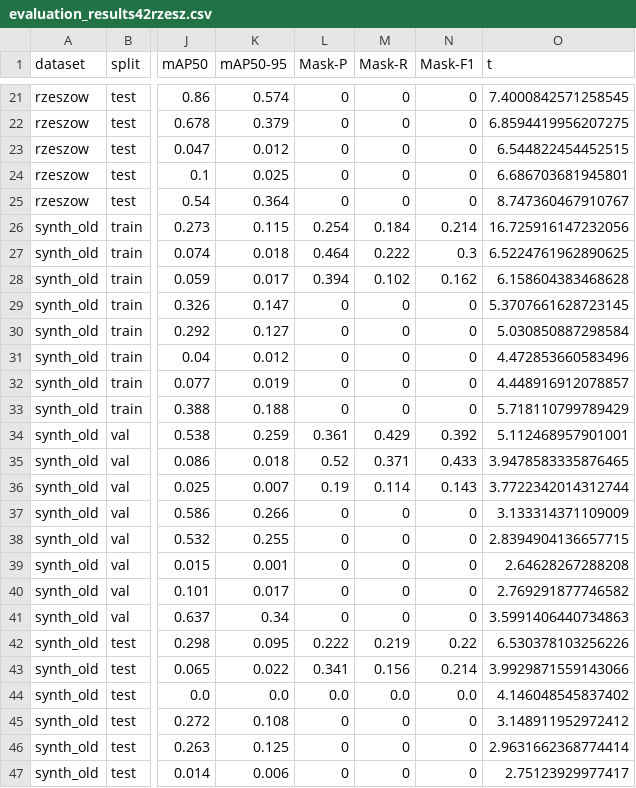
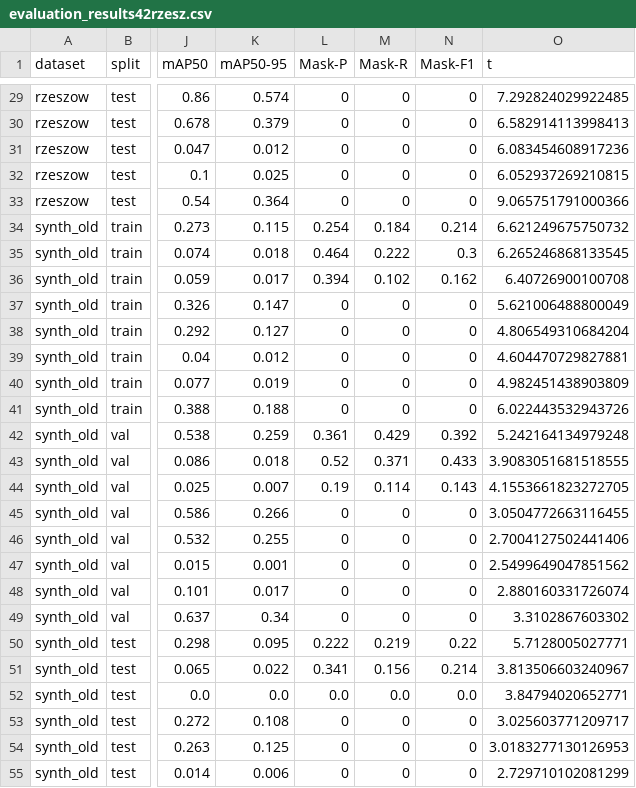
Before and after one commit to Sustainable3/modelling, a CSV file: tuning/evaluation_results42rzesz.csv, drawn as a sheet; only a part is shown, gaps mark what is left out; addresses are those after the commit; the diff covers the shown part only; the diff names each change by its address in the sheet, - before the commit and + after, or states it on an @@ line.

```diff
--- a/tuning/evaluation_results42rzesz.csv
+++ b/tuning/evaluation_results42rzesz.csv
-O29 (t): 7.4000842571258545
+O29 (t): 7.292824029922485
-O30 (t): 6.8594419956207275
+O30 (t): 6.582914113998413
-O31 (t): 6.544822454452515
+O31 (t): 6.083454608917236
-O32 (t): 6.686703681945801
+O32 (t): 6.052937269210815
-O33 (t): 8.747360467910767
+O33 (t): 9.065751791000366
-O34 (t): 16.725916147232056
+O34 (t): 6.621249675750732
-O35 (t): 6.5224761962890625
+O35 (t): 6.265246868133545
-O36 (t): 6.158604383468628
+O36 (t): 6.40726900100708
-O37 (t): 5.3707661628723145
+O37 (t): 5.621006488800049
-O38 (t): 5.030850887298584
+O38 (t): 4.806549310684204
-O39 (t): 4.472853660583496
+O39 (t): 4.604470729827881
-O40 (t): 4.448916912078857
+O40 (t): 4.982451438903809
-O41 (t): 5.718110799789429
+O41 (t): 6.022443532943726
-O42 (t): 5.112468957901001
+O42 (t): 5.242164134979248
-O43 (t): 3.9478583335876465
+O43 (t): 3.9083051681518555
-O44 (t): 3.7722342014312744
+O44 (t): 4.1553661823272705
-O45 (t): 3.133314371109009
+O45 (t): 3.0504772663116455
-O46 (t): 2.8394904136657715
+O46 (t): 2.7004127502441406
-O47 (t): 2.64628267288208
+O47 (t): 2.5499649047851562
-O48 (t): 2.769291877746582
+O48 (t): 2.880160331726074
-O49 (t): 3.5991406440734863
+O49 (t): 3.3102867603302
-O50 (t): 6.530378103256226
+O50 (t): 5.7128005027771
-O51 (t): 3.9929871559143066
+O51 (t): 3.813506603240967
-O52 (t): 4.146048545837402
+O52 (t): 3.84794020652771
-O53 (t): 3.148911952972412
+O53 (t): 3.025603771209717
-O54 (t): 2.9631662368774414
+O54 (t): 3.0183277130126953
-O55 (t): 2.75123929977417
+O55 (t): 2.729710102081299
```
Also changed, not shown: 8 added rows and 45 edited cells elsewhere in this file.
